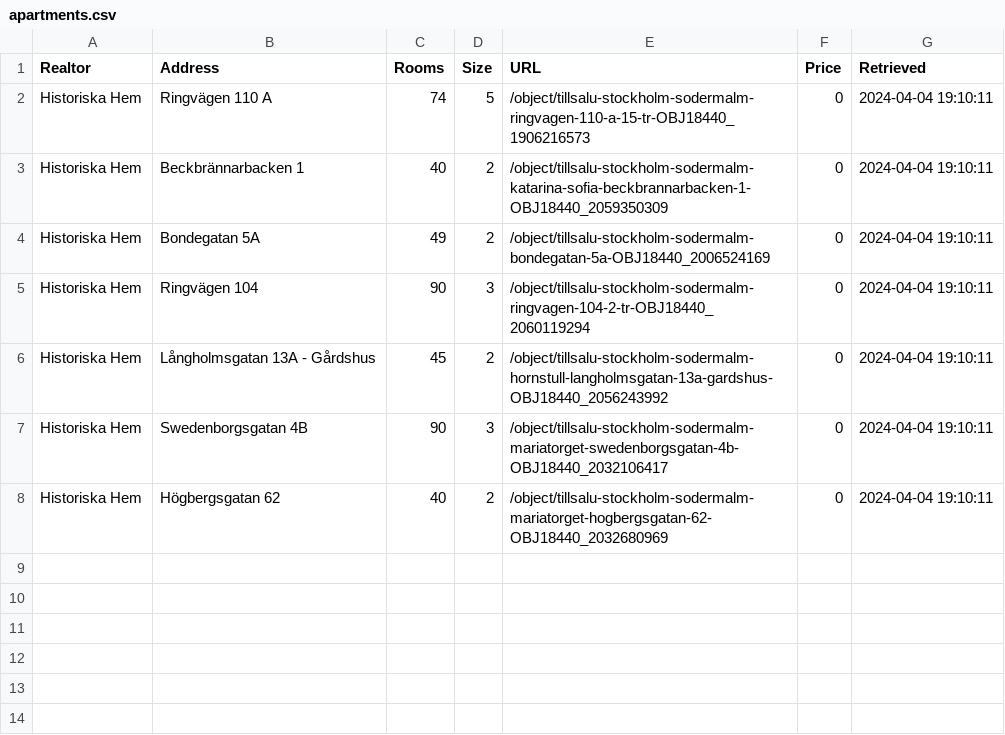
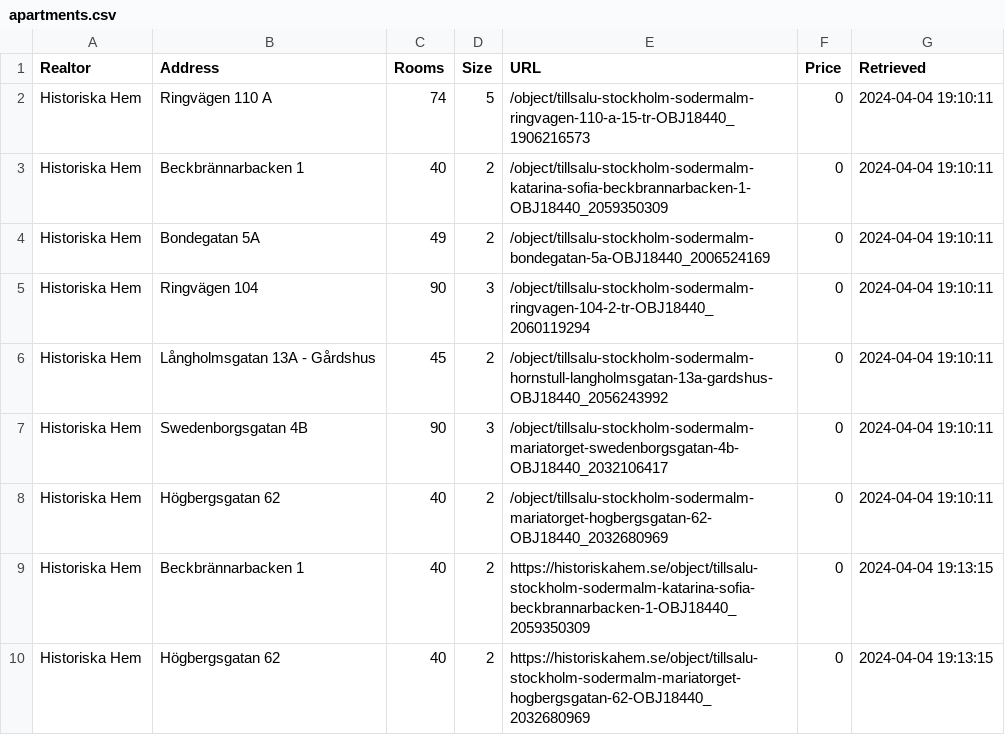
Before and after one commit to viktorvol/app-artments, a CSV file: apartments.csv, drawn as a sheet; the diff names each change by its address in the sheet, - before the commit and + after, or states it on an @@ line.

Commit message:
Updated apartments data

```diff
--- a/apartments.csv
+++ b/apartments.csv
+row 9: Historiska Hem | Beckbrännarbacken 1 | 40 | 2 | https://historiskahem.se/object/tillsalu-stockholm-sodermalm-katarina-sofia-beckbrannarbacken-1-OBJ18440_2059350309 | 0 | 2024-04-04 19:13:15
+row 10: Historiska Hem | Högbergsgatan 62 | 40 | 2 | https://historiskahem.se/object/tillsalu-stockholm-sodermalm-mariatorget-hogbergsgatan-62-OBJ18440_2032680969 | 0 | 2024-04-04 19:13:15
```
